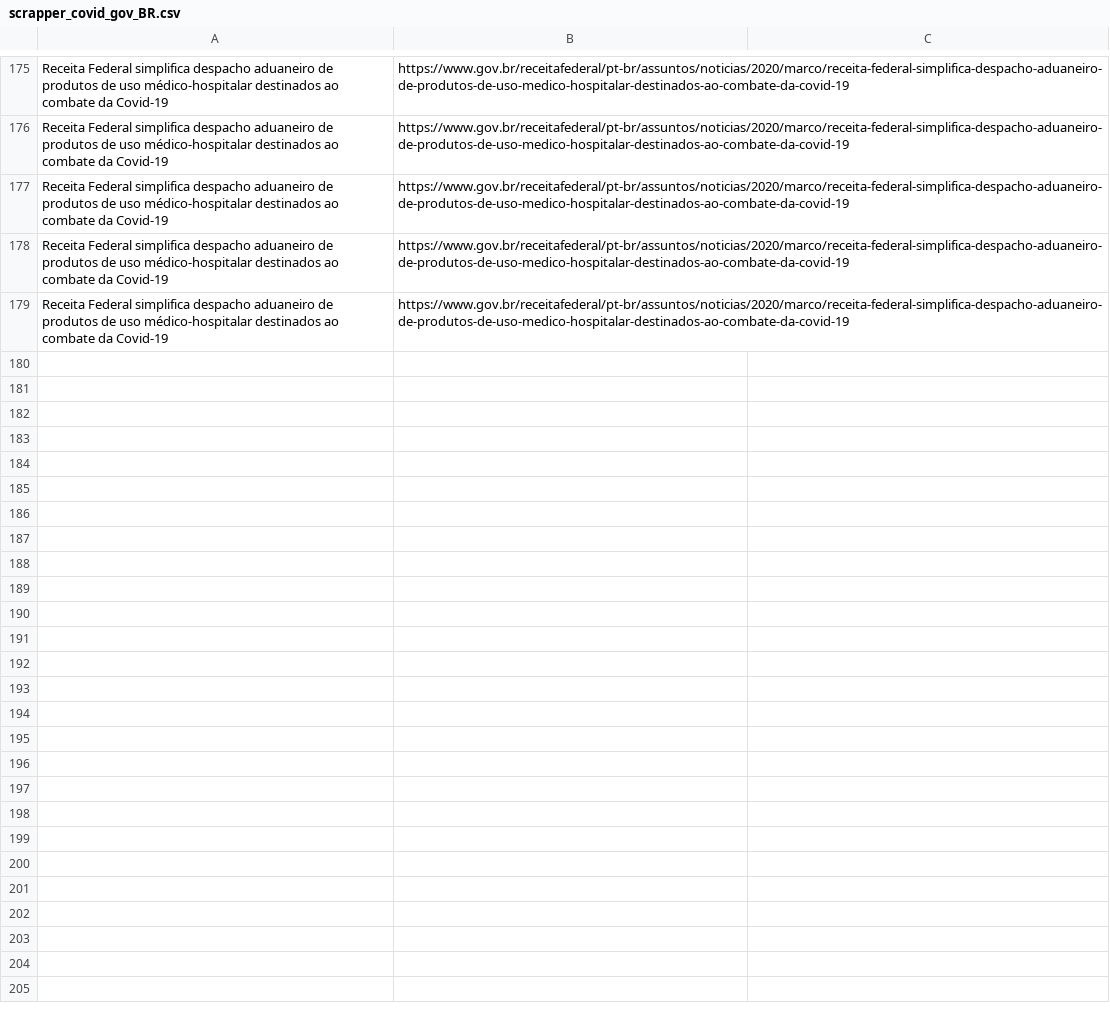
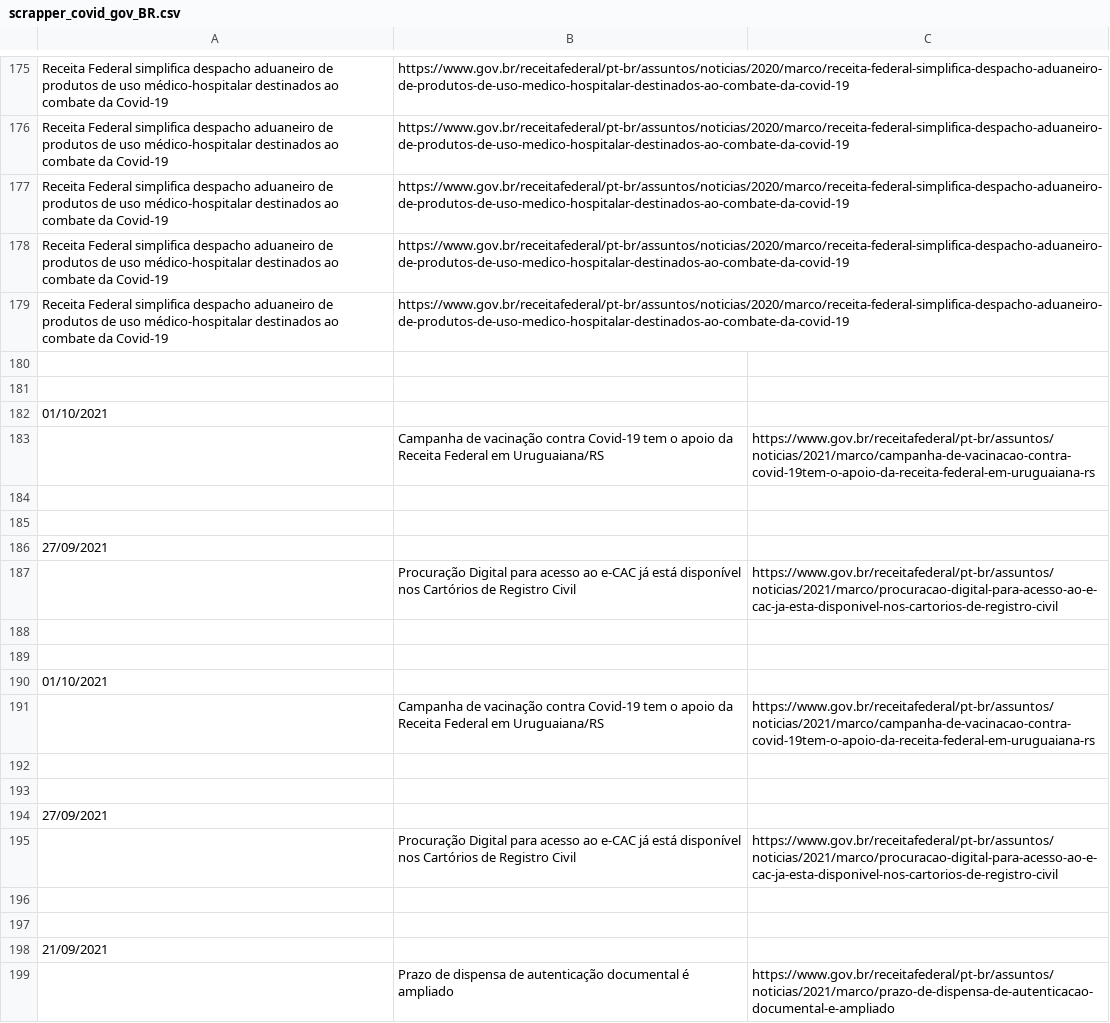
Before and after one commit to BrunoRobim/scrapper_news_receita_federal_covid19, a CSV file: files/scrapper_covid_gov_BR.csv, drawn as a sheet; only a part is shown, gaps mark what is left out; the diff covers the shown part only.

Commit message:
add the date data for the scrap

```diff
--- a/files/scrapper_covid_gov_BR.csv
+++ b/files/scrapper_covid_gov_BR.csv
@@ -179 +179,21 @@ Receita Federal simplifica despacho aduaneiro de produtos de uso médico-hospita
 Receita Federal simplifica despacho aduaneiro de produtos de uso médico-hospitalar destinados ao combate da Covid-19;https://www.gov.br/receitafederal/pt-br/assuntos/noticias/2020/marco/receita-federal-simplifica-despacho-aduaneiro-de-produtos-de-uso-medico-hospitalar-destinados-ao-combate-da-covid-19
+
+
+                        01/10/2021
+                    ;Campanha de vacinação contra Covid-19 tem o apoio da Receita Federal em Uruguaiana/RS;https://www.gov.br/receitafederal/pt-br/assuntos/noticias/2021/marco/campanha-de-vacinacao-contra-covid-19tem-o-apoio-da-receita-federal-em-uruguaiana-rs
+
+
+                        27/09/2021
+                    ;Procuração Digital para acesso ao e-CAC já está disponível nos Cartórios de Registro Civil;https://www.gov.br/receitafederal/pt-br/assuntos/noticias/2021/marco/procuracao-digital-para-acesso-ao-e-cac-ja-esta-disponivel-nos-cartorios-de-registro-civil
+
+
+                        01/10/2021
+                    ;Campanha de vacinação contra Covid-19 tem o apoio da Receita Federal em Uruguaiana/RS;https://www.gov.br/receitafederal/pt-br/assuntos/noticias/2021/marco/campanha-de-vacinacao-contra-covid-19tem-o-apoio-da-receita-federal-em-uruguaiana-rs
+
+
+                        27/09/2021
+                    ;Procuração Digital para acesso ao e-CAC já está disponível nos Cartórios de Registro Civil;https://www.gov.br/receitafederal/pt-br/assuntos/noticias/2021/marco/procuracao-digital-para-acesso-ao-e-cac-ja-esta-disponivel-nos-cartorios-de-registro-civil
+
+
+                        21/09/2021
+                    ;Prazo de dispensa de autenticação documental é ampliado;https://www.gov.br/receitafederal/pt-br/assuntos/noticias/2021/marco/prazo-de-dispensa-de-autenticacao-documental-e-ampliado
```
Also changed, not shown: 12 added rows elsewhere in this file, 1 other file.
